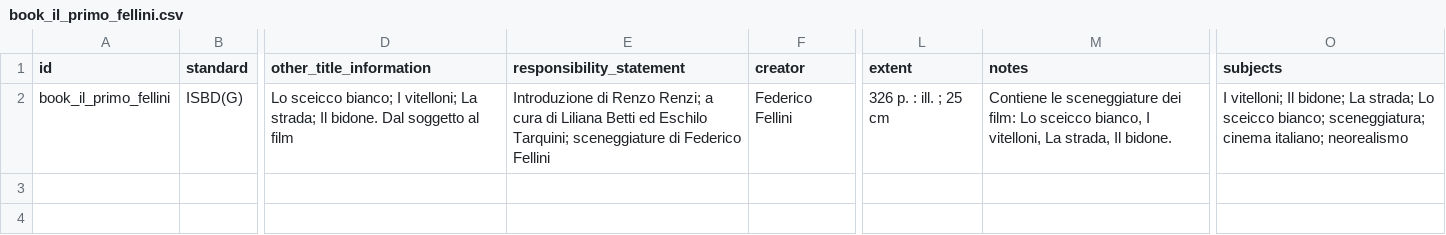
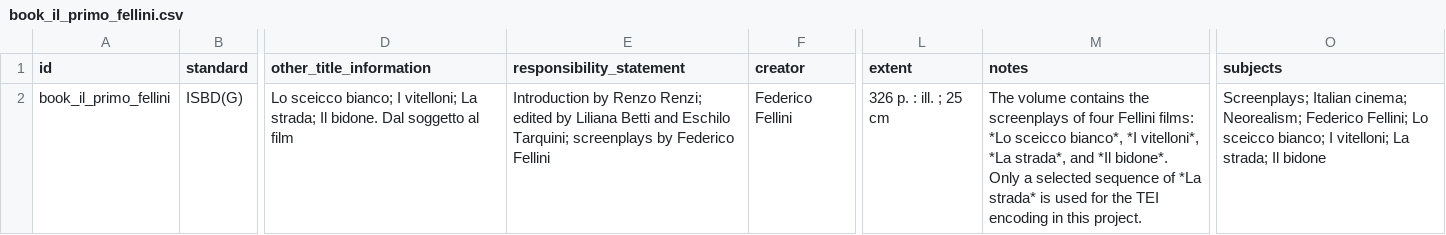
Before and after one commit to CineFiles25/TheRevolussionOfRenzoRenzi, a CSV file: csv/book_il_primo_fellini.csv, drawn as a sheet; only a part is shown, gaps mark what is left out; the diff names each change by its address in the sheet, - before the commit and + after, or states it on an @@ line.

Commit message:
Update book_il_primo_fellini.csv

```diff
--- a/csv/book_il_primo_fellini.csv
+++ b/csv/book_il_primo_fellini.csv
-E2 (responsibility_statement): Introduzione di Renzo Renzi; a cura di Liliana Betti ed Eschilo Tarquini; sceneggiature di Federico Fellini
+E2 (responsibility_statement): Introduction by Renzo Renzi; edited by Liliana Betti and Eschilo Tarquini; screenplays by Federico Fellini
-M2 (notes): Contiene le sceneggiature dei film: Lo sceicco bianco, I vitelloni, La strada, Il bidone.
+M2 (notes): The volume contains the screenplays of four Fellini films: *Lo sceicco bianco*, *I vitelloni*, *La strada*, and *Il bidone*. Only a selected sequence of *La strada* is used for the TEI encoding in this project.
-O2 (subjects): I vitelloni; Il bidone; La strada; Lo sceicco bianco; sceneggiatura; cinema italiano; neorealismo
+O2 (subjects): Screenplays; Italian cinema; Neorealism; Federico Fellini; Lo sceicco bianco; I vitelloni; La strada; Il bidone
```
